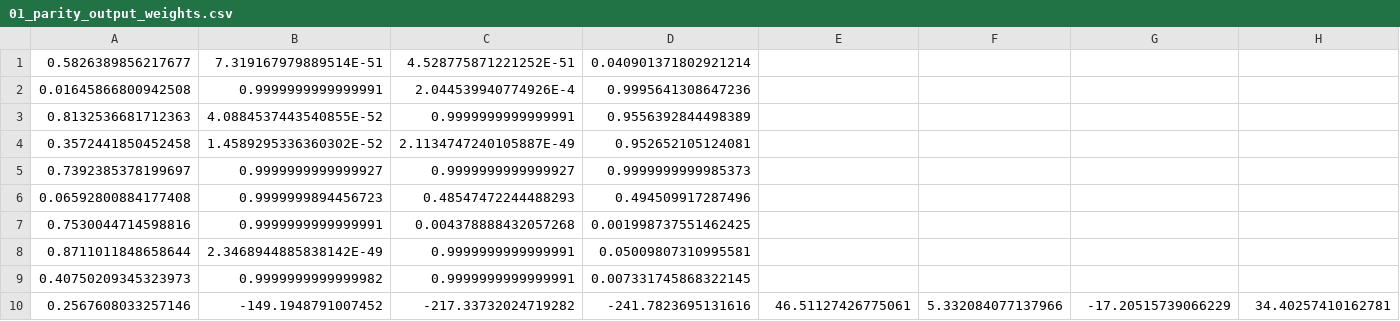
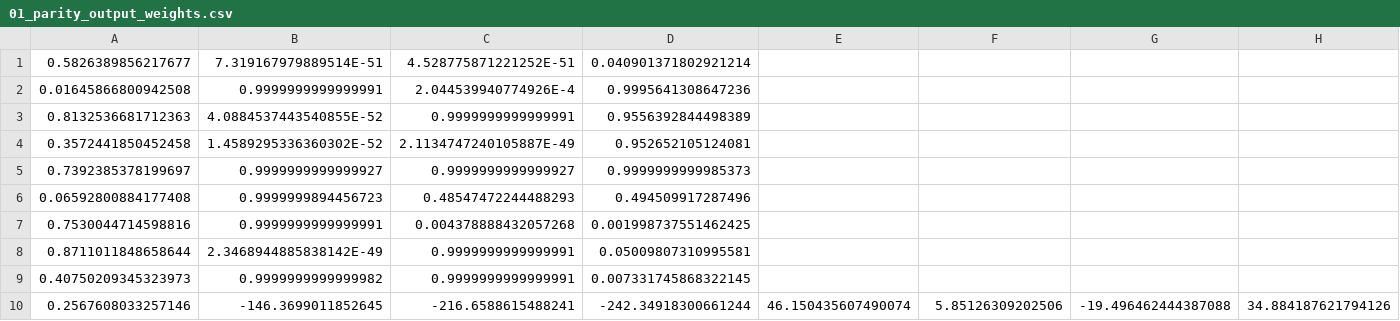
Before and after one commit to ntusinski/neunet, a CSV file: neunet/src/main/resources/example/lab3/01_parity_output_weights.csv, drawn as a sheet; only a part is shown; the diff covers the shown part only; the diff names each change by its address in the sheet, - before the commit and + after, or states it on an @@ line.

```diff
--- a/neunet/src/main/resources/example/lab3/01_parity_output_weights.csv
+++ b/neunet/src/main/resources/example/lab3/01_parity_output_weights.csv
-B10: -149.1948791007452
+B10: -146.3699011852645
-C10: -217.33732024719282
+C10: -216.6588615488241
-D10: -241.7823695131616
+D10: -242.34918300661244
-E10: 46.51127426775061
+E10: 46.150435607490074
-F10: 5.332084077137966
+F10: 5.85126309202506
-G10: -17.20515739066229
+G10: -19.496462444387088
-H10: 34.40257410162781
+H10: 34.884187621794126
```
Also changed, not shown: 2 edited cells elsewhere in this file, 4 other files.
